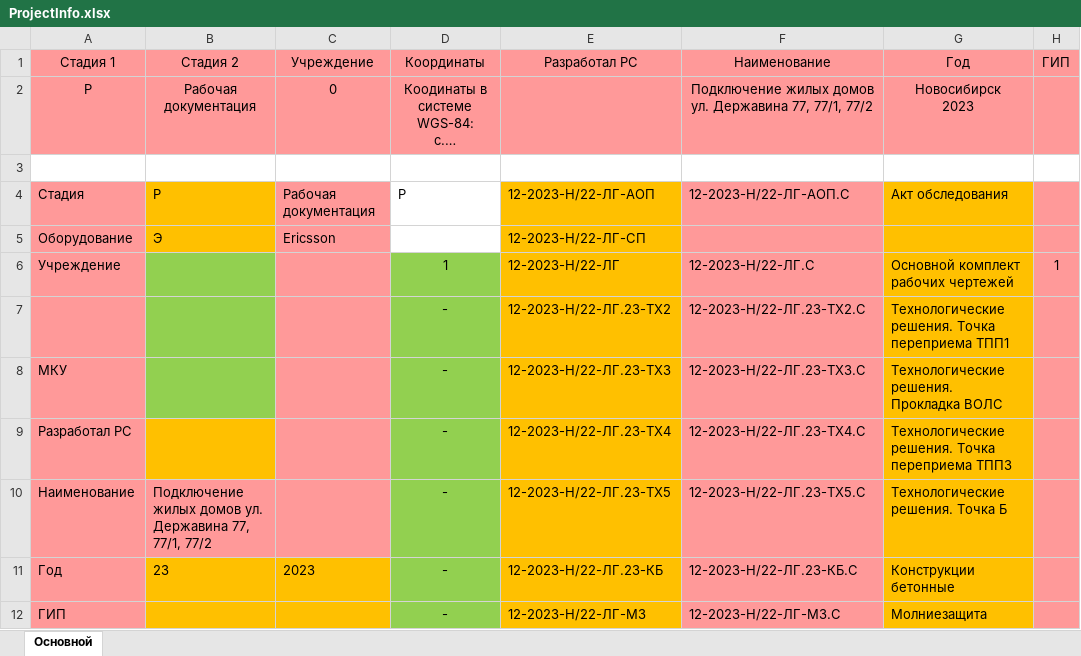
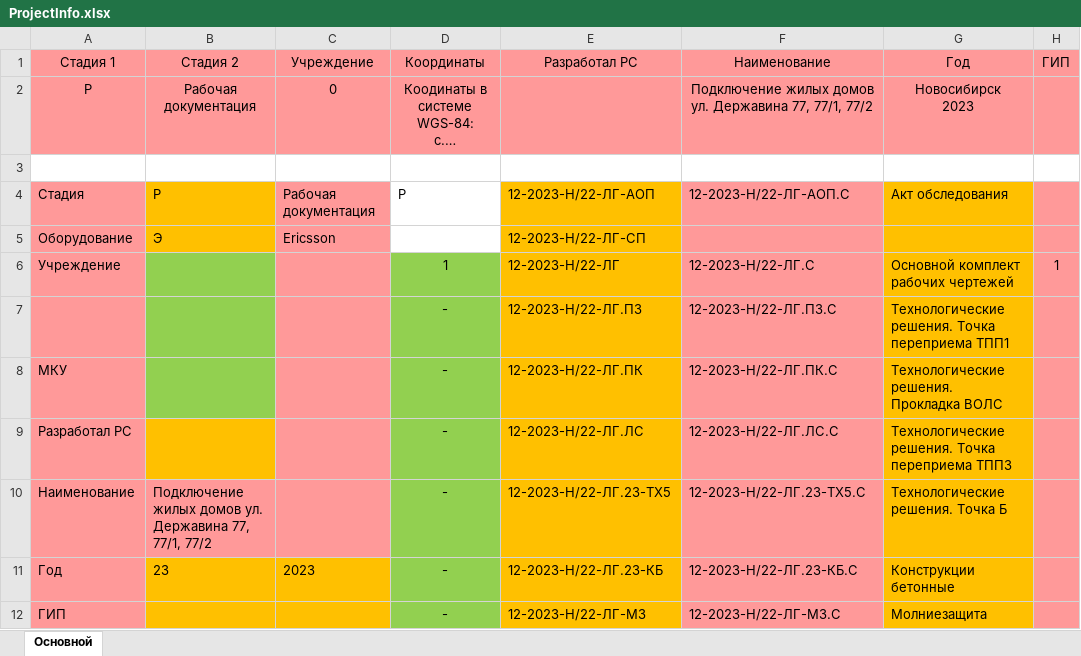
Before and after one commit to Draklion/Seti, an Excel workbook: Державина 77_77_1_77_2/ProjectInfo.xlsx, sheet Основной, drawn as a sheet; only a part is shown; long unchanged cells end in …; values as stored, in another font and other column widths than the file's, no borders; the diff names each change by its address in the sheet, - before the commit and + after, or states it on an @@ line.

```diff
--- a/Державина 77_77_1_77_2/ProjectInfo.xlsx (sheet Основной)
+++ b/Державина 77_77_1_77_2/ProjectInfo.xlsx (sheet Основной)
-E7: 12-2023-Н/22-ЛГ.23-ТХ2
+E7: 12-2023-Н/22-ЛГ.ПЗ
-F7: 12-2023-Н/22-ЛГ.23-ТХ2.С
+F7: 12-2023-Н/22-ЛГ.ПЗ.С
-E8: 12-2023-Н/22-ЛГ.23-ТХ3
+E8: 12-2023-Н/22-ЛГ.ПК
-F8: 12-2023-Н/22-ЛГ.23-ТХ3.С
+F8: 12-2023-Н/22-ЛГ.ПК.С
-E9: 12-2023-Н/22-ЛГ.23-ТХ4
+E9: 12-2023-Н/22-ЛГ.ЛС
-F9: 12-2023-Н/22-ЛГ.23-ТХ4.С
+F9: 12-2023-Н/22-ЛГ.ЛС.С
```
Also changed, not shown: 7 other files.
